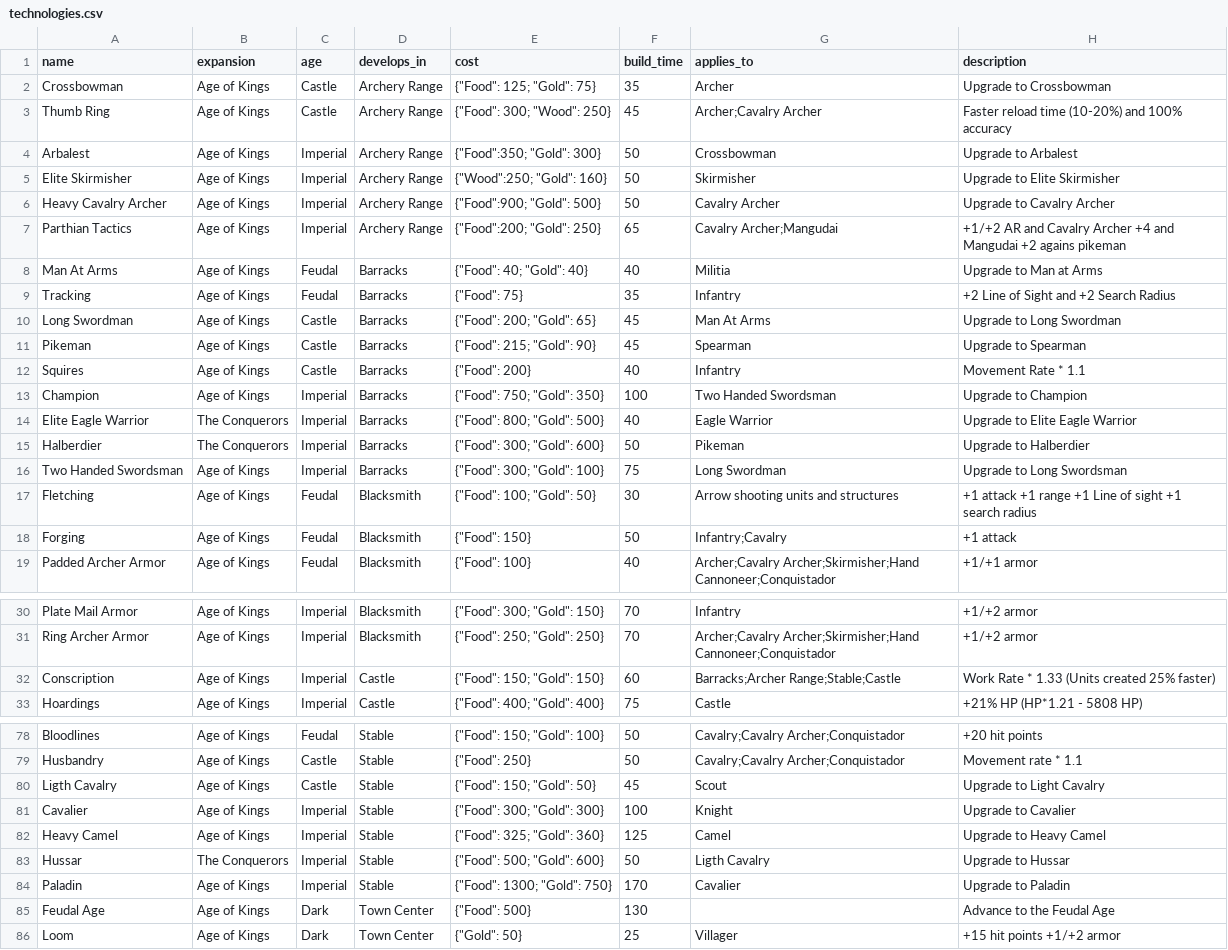
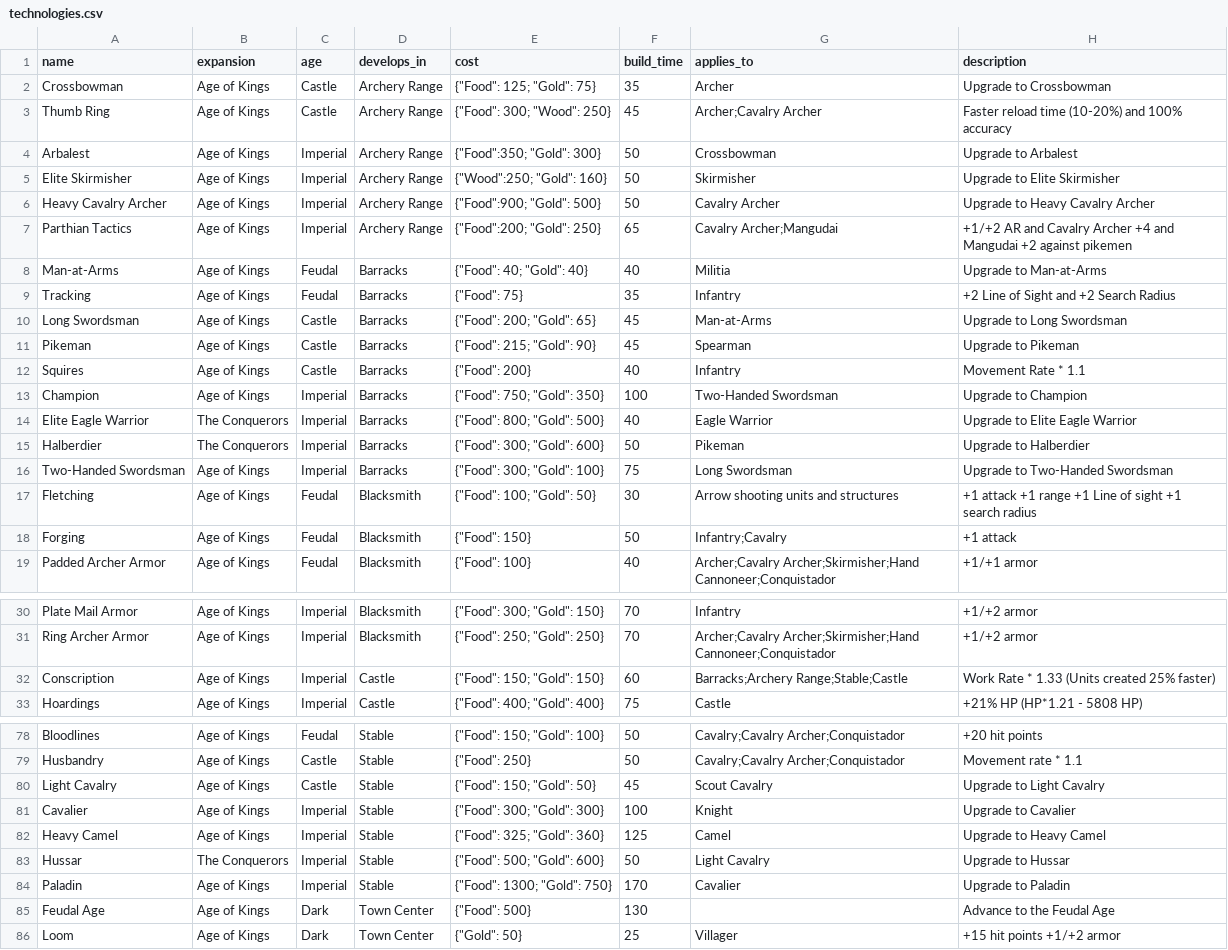
Before and after one commit to yanfengliu/aoe2, a CSV file: design/stats/technologies.csv, drawn as a sheet; only a part is shown, gaps mark what is left out.

```diff
--- a/design/stats/technologies.csv
+++ b/design/stats/technologies.csv
@@ -5,13 +5,13 @@ Arbalest, Age of Kings, Imperial, Archery Range, {"Food":350; "Gold": 300}, 50,
 Elite Skirmisher, Age of Kings, Imperial, Archery Range, {"Wood":250; "Gold": 160}, 50, Skirmisher, Upgrade to Elite Skirmisher
-Heavy Cavalry Archer, Age of Kings, Imperial, Archery Range, {"Food":900; "Gold": 500}, 50, Cavalry Archer, Upgrade to Cavalry Archer
-Parthian Tactics, Age of Kings, Imperial, Archery Range, {"Food":200; "Gold": 250}, 65, Cavalry Archer;Mangudai, +1/+2 AR and Cavalry Archer +4 and Mangudai +2 agains pikeman
-Man At Arms, Age of Kings, Feudal, Barracks, {"Food": 40; "Gold": 40}, 40, Militia, Upgrade to Man at Arms
+Heavy Cavalry Archer, Age of Kings, Imperial, Archery Range, {"Food":900; "Gold": 500}, 50, Cavalry Archer, Upgrade to Heavy Cavalry Archer
+Parthian Tactics, Age of Kings, Imperial, Archery Range, {"Food":200; "Gold": 250}, 65, Cavalry Archer;Mangudai, +1/+2 AR and Cavalry Archer +4 and Mangudai +2 against pikemen
+Man-at-Arms, Age of Kings, Feudal, Barracks, {"Food": 40; "Gold": 40}, 40, Militia, Upgrade to Man-at-Arms
 Tracking, Age of Kings, Feudal, Barracks, {"Food": 75}, 35, Infantry, +2 Line of Sight and +2 Search Radius
-Long Swordman, Age of Kings, Castle, Barracks, {"Food": 200; "Gold": 65},45, Man At Arms, Upgrade to Long Swordman
-Pikeman, Age of Kings, Castle, Barracks, {"Food": 215; "Gold": 90}, 45, Spearman, Upgrade to Spearman
+Long Swordsman, Age of Kings, Castle, Barracks, {"Food": 200; "Gold": 65},45, Man-at-Arms, Upgrade to Long Swordsman
+Pikeman, Age of Kings, Castle, Barracks, {"Food": 215; "Gold": 90}, 45, Spearman, Upgrade to Pikeman
 Squires, Age of Kings, Castle, Barracks, {"Food": 200}, 40, Infantry, Movement Rate * 1.1
-Champion, Age of Kings, Imperial, Barracks, {"Food": 750; "Gold": 350}, 100, Two Handed Swordsman, Upgrade to Champion
+Champion, Age of Kings, Imperial, Barracks, {"Food": 750; "Gold": 350}, 100, Two-Handed Swordsman, Upgrade to Champion
 Elite Eagle Warrior, The Conquerors, Imperial, Barracks, {"Food": 800; "Gold": 500}, 40, Eagle Warrior, Upgrade to Elite Eagle Warrior
 Halberdier, The Conquerors, Imperial, Barracks, {"Food": 300; "Gold": 600}, 50, Pikeman, Upgrade to Halberdier
-Two Handed Swordsman, Age of Kings, Imperial, Barracks, {"Food": 300; "Gold": 100}, 75, Long Swordman, Upgrade to Long Swordsman
+Two-Handed Swordsman, Age of Kings, Imperial, Barracks, {"Food": 300; "Gold": 100}, 75, Long Swordsman, Upgrade to Two-Handed Swordsman
 Fletching, Age of Kings, Feudal, Blacksmith, {"Food": 100; "Gold": 50}, 30, Arrow shooting units and structures, +1 attack +1 range +1 Line of sight +1 search radius
@@ -31,3 +31,3 @@ Plate Mail Armor, Age of Kings, Imperial, Blacksmith, {"Food": 300; "Gold": 150}
 Ring Archer Armor, Age of Kings, Imperial, Blacksmith, {"Food": 250; "Gold": 250}, 70, Archer;Cavalry Archer;Skirmisher;Hand Cannoneer;Conquistador, +1/+2 armor
-Conscription, Age of Kings, Imperial, Castle, {"Food": 150; "Gold": 150}, 60, Barracks;Archer Range;Stable;Castle, Work Rate * 1.33 (Units created 25% faster)
+Conscription, Age of Kings, Imperial, Castle, {"Food": 150; "Gold": 150}, 60, Barracks;Archery Range;Stable;Castle, Work Rate * 1.33 (Units created 25% faster)
 Hoardings, Age of Kings, Imperial, Castle, {"Food": 400; "Gold": 400}, 75, Castle, +21% HP (HP*1.21 - 5808 HP)
@@ -79,6 +79,6 @@ Bloodlines, Age of Kings, Feudal, Stable, {"Food": 150; "Gold": 100}, 50, Cavalr
 Husbandry, Age of Kings, Castle, Stable, {"Food": 250}, 50, Cavalry;Cavalry Archer;Conquistador, Movement rate * 1.1
-Ligth Cavalry, Age of Kings, Castle, Stable, {"Food": 150; "Gold": 50}, 45, Scout, Upgrade to Light Cavalry
+Light Cavalry, Age of Kings, Castle, Stable, {"Food": 150; "Gold": 50}, 45, Scout Cavalry, Upgrade to Light Cavalry
 Cavalier, Age of Kings, Imperial, Stable, {"Food": 300; "Gold": 300}, 100, Knight, Upgrade to Cavalier
 Heavy Camel, Age of Kings, Imperial, Stable, {"Food": 325; "Gold": 360}, 125, Camel, Upgrade to Heavy Camel
-Hussar, The Conquerors, Imperial, Stable, {"Food": 500; "Gold": 600}, 50, Ligth Cavalry, Upgrade to Hussar
+Hussar, The Conquerors, Imperial, Stable, {"Food": 500; "Gold": 600}, 50, Light Cavalry, Upgrade to Hussar
 Paladin, Age of Kings, Imperial, Stable, {"Food": 1300; "Gold": 750}, 170, Cavalier, Upgrade to Paladin
```
Also changed, not shown: design/stats/civilizations.csv, design/stats/units.csv, 5 other files.
